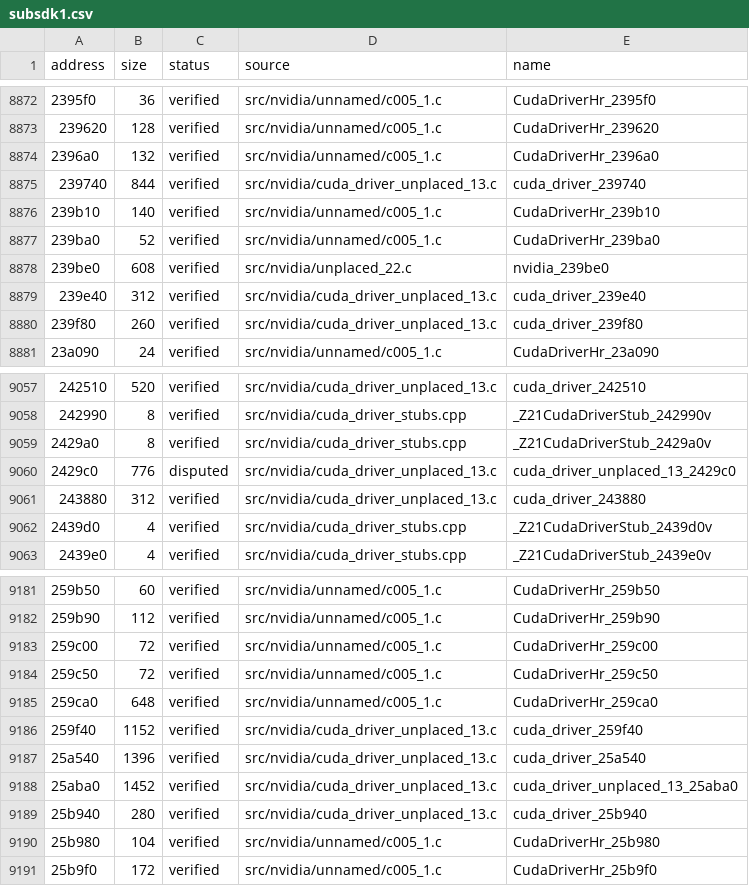
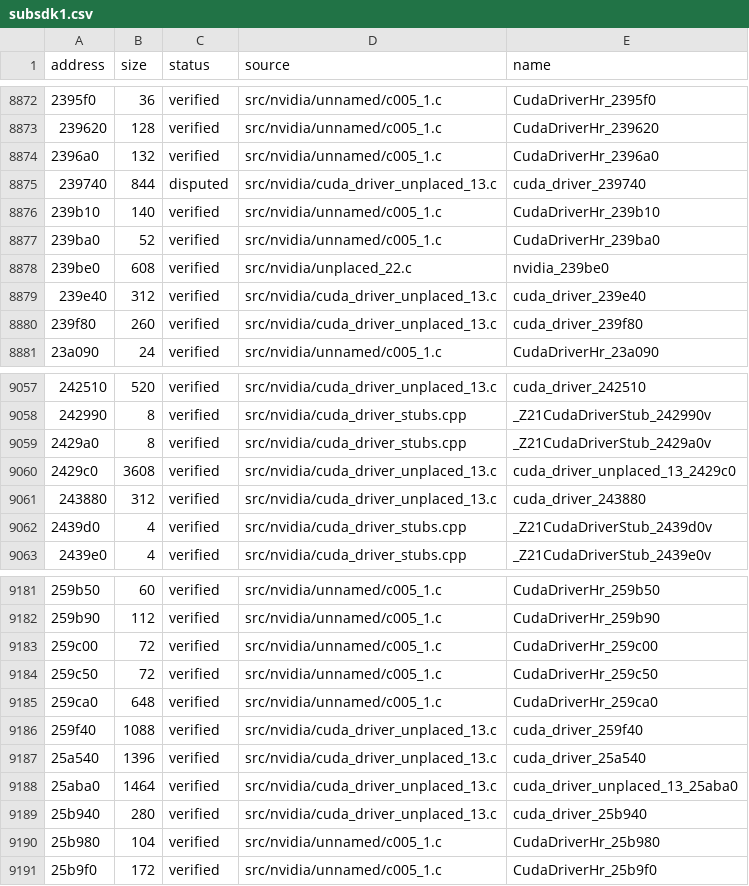
Before and after one commit to vexcited/fefw, a CSV file: data/ledger/subsdk1.csv, drawn as a sheet; only a part is shown, gaps mark what is left out; the diff names each change by its address in the sheet, - before the commit and + after, or states it on an @@ line.

Commit message:
fix: credit the table index and cuda record fixes (80.1900%)

```diff
--- a/data/ledger/subsdk1.csv
+++ b/data/ledger/subsdk1.csv
-C8875 (status): verified
+C8875 (status): disputed
-B9060 (size): 776
+B9060 (size): 3608
-C9060 (status): disputed
+C9060 (status): verified
-B9186 (size): 1152
+B9186 (size): 1088
-B9188 (size): 1452
+B9188 (size): 1464
```
Also changed, not shown: 2 other files.
